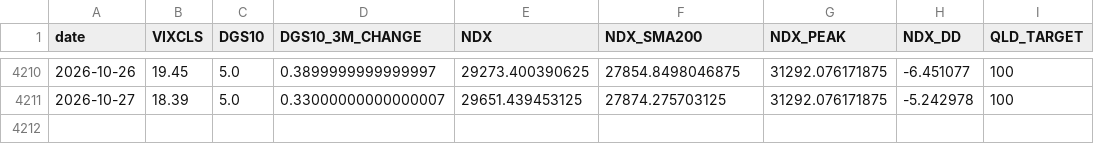
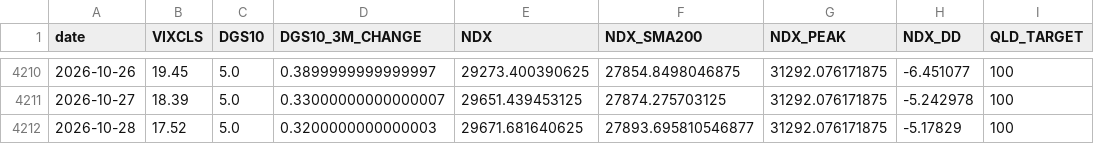
Before and after one commit to FaAgFFXA6SSkln/NDX_AGENT, a CSV file: macro.csv, drawn as a sheet; only a part is shown, gaps mark what is left out.

```diff
--- a/macro.csv
+++ b/macro.csv
@@ -4211 +4211,2 @@ date,VIXCLS,DGS10,DGS10_3M_CHANGE,NDX,NDX_SMA200,NDX_PEAK,NDX_DD,QLD_TARGET
 2026-10-27,18.39,5.0,0.33000000000000007,29651.439453125,27874.275703125,31292.076171875,-5.242978,100
+2026-10-28,17.52,5.0,0.3200000000000003,29671.681640625,27893.695810546877,31292.076171875,-5.17829,100
```
Also changed, not shown: 1 other file.
